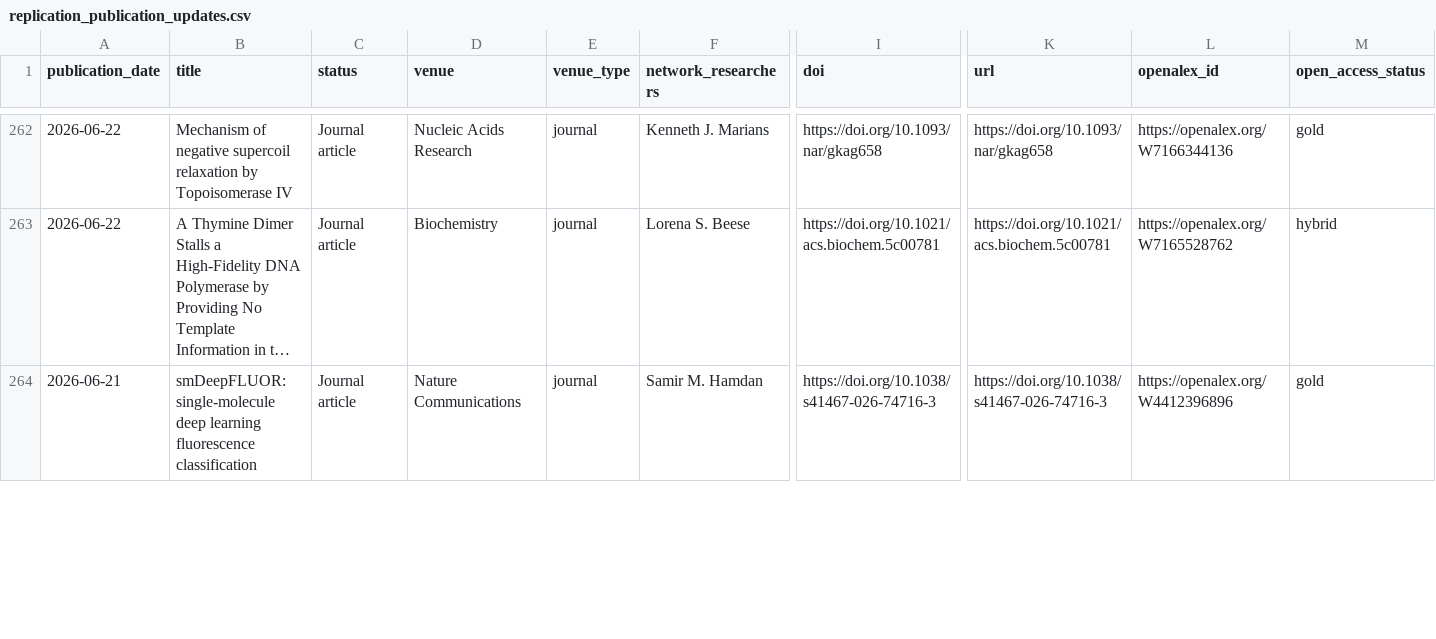
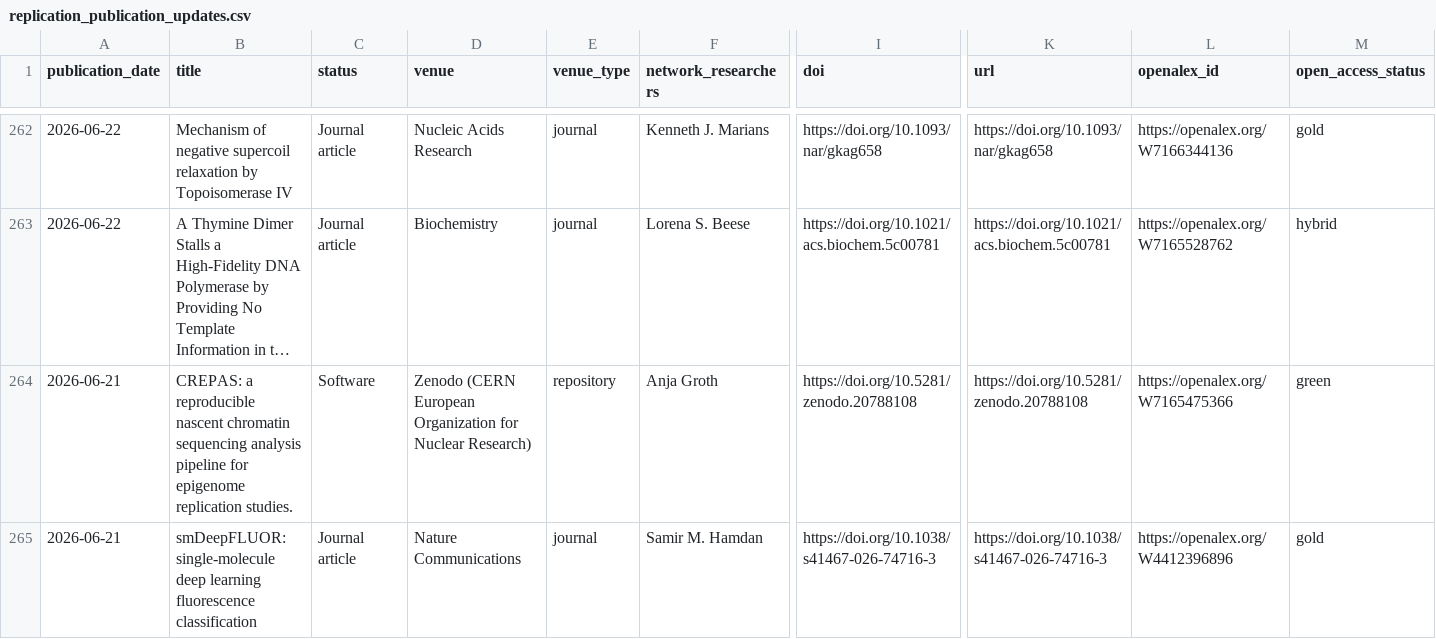
Before and after one commit to saurabhtauke/DNA_replication_community_atlas, a CSV file: outputs/replication_publication_updates.csv, drawn as a sheet; only a part is shown, gaps mark what is left out; long unchanged cells end in …; rows hold the shown columns only; the diff covers the shown part only; the diff names each change by its address in the sheet, - before the commit and + after, or states it on an @@ line.

```diff
--- a/outputs/replication_publication_updates.csv
+++ b/outputs/replication_publication_updates.csv
+row 264: 2026-06-21 | CREPAS: a reproducible nascent chromatin sequencing analysis pipeline for epigenome replication studies. | Software | Zenodo (CERN European Organization for Nuclear Research) | repository | Anja Groth | https://doi.org/10.5281/zenodo.20788108 | https://doi.org/10.5281/zenodo.20788108 | https://openalex.org/W7165475366 | green
```
Also changed, not shown: 2 removed rows and 3 edited cells elsewhere in this file, 4 other files.
